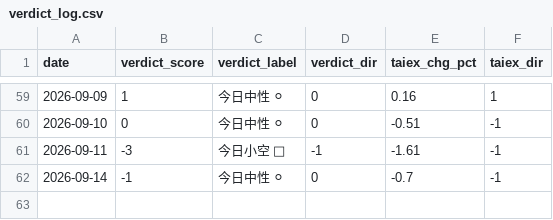
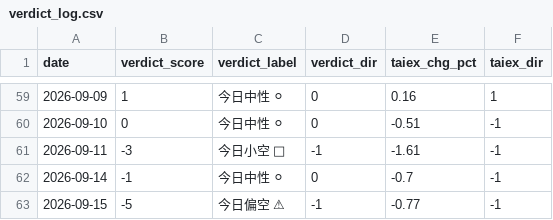
Before and after one commit to freshshine1/twse-dashboard, a CSV file: processed/verdict_log.csv, drawn as a sheet; only a part is shown, gaps mark what is left out; the diff names each change by its address in the sheet, - before the commit and + after, or states it on an @@ line.

```diff
--- a/processed/verdict_log.csv
+++ b/processed/verdict_log.csv
+row 63: 2026-09-15 | -5 | 今日偏空 ⚠ | -1 | -0.77 | -1
```
Also changed, not shown: processed/run_log.csv, processed/signal_log.csv, 6 other files.
